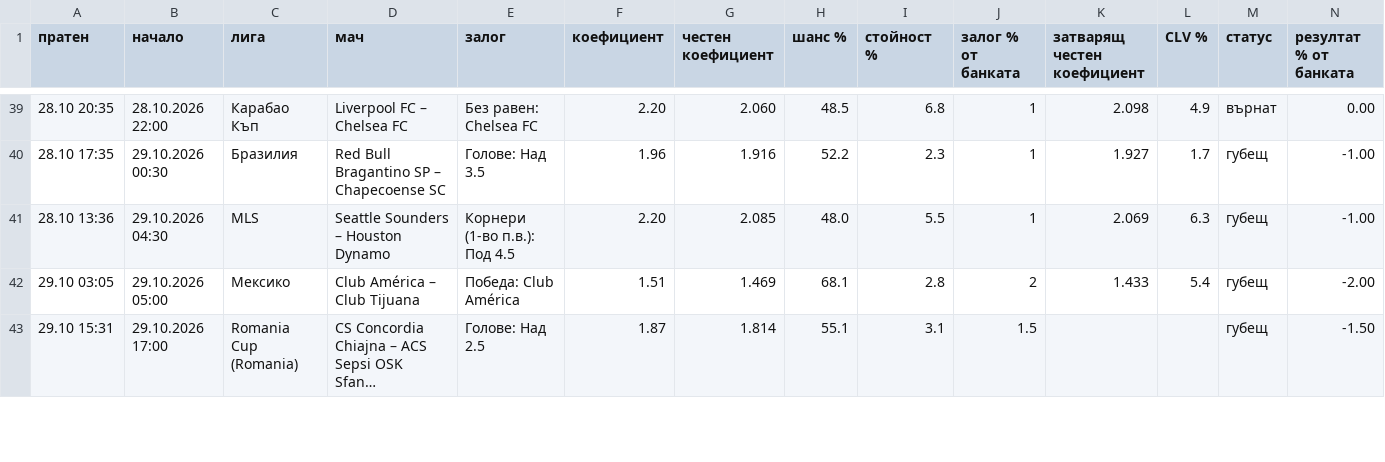
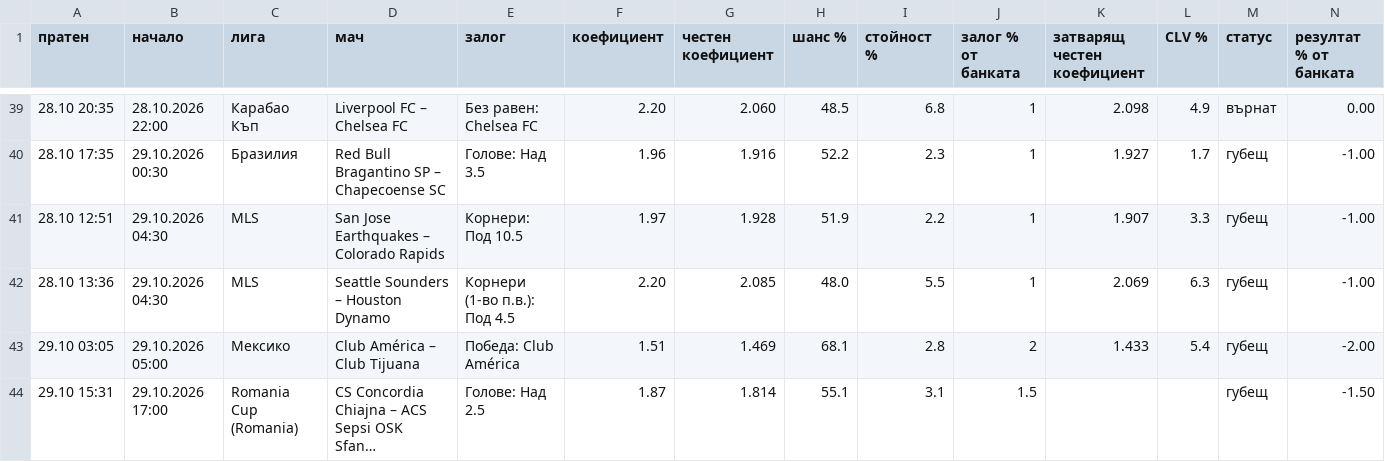
Before and after one commit to ivko1993-star/plus-ev, a CSV file: arhiv.csv, drawn as a sheet; only a part is shown, gaps mark what is left out; long unchanged cells end in …; rows hold the shown columns only; the diff names each change by its address in the sheet, - before the commit and + after, or states it on an @@ line.

Commit message:
Страници за Google

```diff
--- a/arhiv.csv
+++ b/arhiv.csv
+row 41: 28.10 12:51 | 29.10.2026 04:30 | MLS | San Jose Earthquakes – Colorado Rapids | Корнери: Под 10.5 | 1.97 | 1.928 | 51.9 | 2.2 | 1 | 1.907 | 3.3 | губещ | -1.00
```
